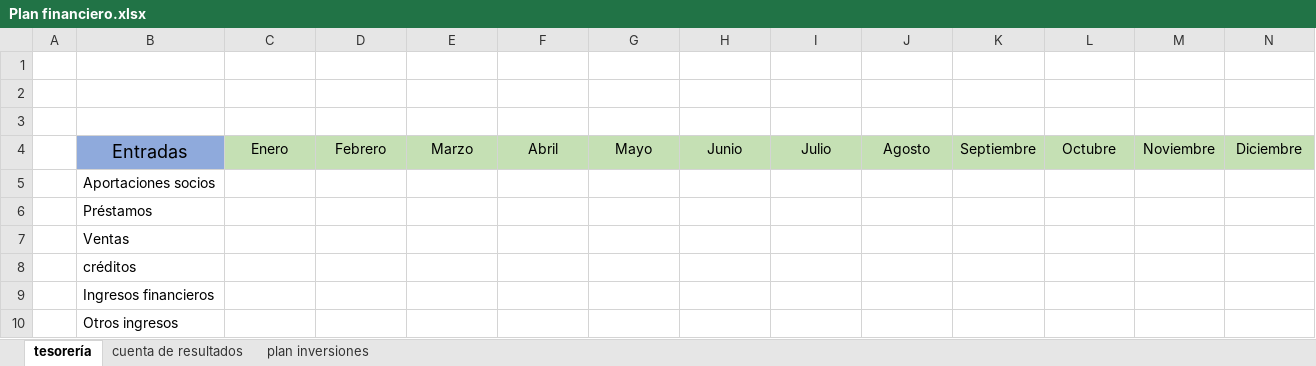
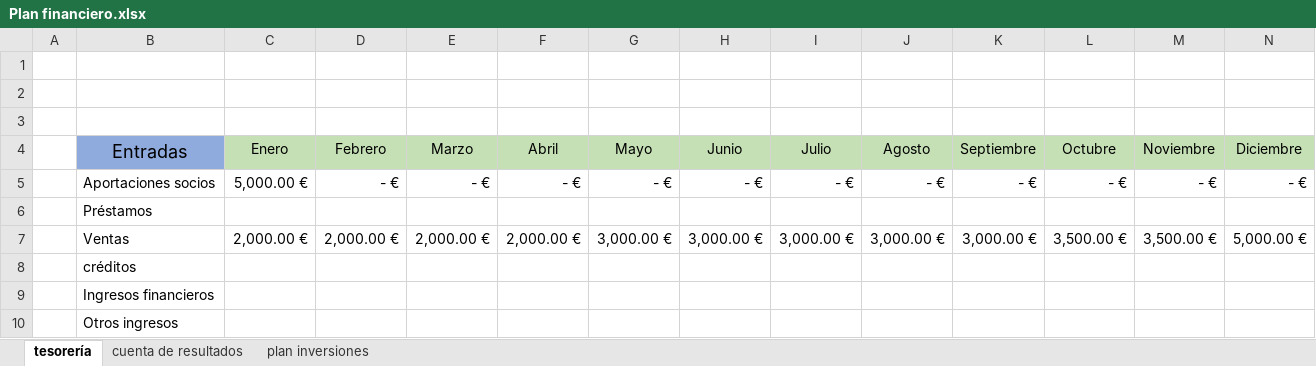
Before and after one commit to vod275/TFG_VIctor_Oliver, an Excel workbook: Trabajo_Fin_Grado/Plan financiero.xlsx, sheet tesorería, drawn as a sheet; only a part is shown; values as stored, in another font and other column widths than the file's, no borders; conditional formats not drawn; the diff covers the shown part only; the diff names each change by its address in the sheet, - before the commit and + after, or states it on an @@ line.

```diff
--- a/Trabajo_Fin_Grado/Plan financiero.xlsx (sheet tesorería)
+++ b/Trabajo_Fin_Grado/Plan financiero.xlsx (sheet tesorería)
-C5 (Enero): (empty)
+C5 (Enero): 5,000.00 €
-D5 (Febrero): (empty)
+D5 (Febrero): - €
-E5 (Marzo): (empty)
+E5 (Marzo): - €
-F5 (Abril): (empty)
+F5 (Abril): - €
-G5 (Mayo): (empty)
+G5 (Mayo): - €
-H5 (Junio): (empty)
+H5 (Junio): - €
-I5 (Julio): (empty)
+I5 (Julio): - €
-J5 (Agosto): (empty)
+J5 (Agosto): - €
-K5 (Septiembre): (empty)
+K5 (Septiembre): - €
-L5 (Octubre): (empty)
+L5 (Octubre): - €
-M5 (Noviembre): (empty)
+M5 (Noviembre): - €
-N5 (Diciembre): (empty)
+N5 (Diciembre): - €
-C7 (Enero): (empty)
+C7 (Enero): 2,000.00 €
-D7 (Febrero): (empty)
+D7 (Febrero): 2,000.00 €
-E7 (Marzo): (empty)
+E7 (Marzo): 2,000.00 €
-F7 (Abril): (empty)
+F7 (Abril): 2,000.00 €
-G7 (Mayo): (empty)
+G7 (Mayo): 3,000.00 €
-H7 (Junio): (empty)
+H7 (Junio): 3,000.00 €
-I7 (Julio): (empty)
+I7 (Julio): 3,000.00 €
-J7 (Agosto): (empty)
+J7 (Agosto): 3,000.00 €
-K7 (Septiembre): (empty)
+K7 (Septiembre): 3,000.00 €
-L7 (Octubre): (empty)
+L7 (Octubre): 3,500.00 €
-M7 (Noviembre): (empty)
+M7 (Noviembre): 3,500.00 €
-N7 (Diciembre): (empty)
+N7 (Diciembre): 5,000.00 €
```
Also changed, not shown: 111 edited cells elsewhere in this sheet, sheet plan inversiones, sheet cuenta de resultados, 2 other files.
